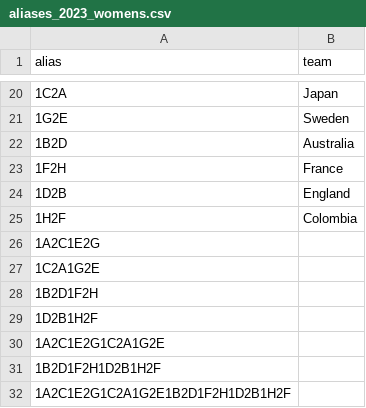
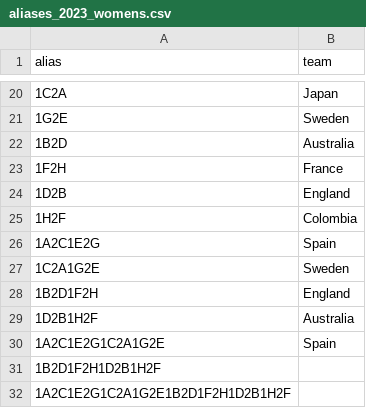
Before and after one commit to alan-turing-institute/FootballTournamentPrediction, a CSV file: wcpredictor/data/aliases_2023_womens.csv, drawn as a sheet; only a part is shown, gaps mark what is left out.

```diff
--- a/wcpredictor/data/aliases_2023_womens.csv
+++ b/wcpredictor/data/aliases_2023_womens.csv
@@ -25,7 +25,7 @@ alias,team
 1H2F,Colombia
-1A2C1E2G,
-1C2A1G2E,
-1B2D1F2H,
-1D2B1H2F,
-1A2C1E2G1C2A1G2E,
+1A2C1E2G,Spain
+1C2A1G2E,Sweden
+1B2D1F2H,England
+1D2B1H2F,Australia
+1A2C1E2G1C2A1G2E,Spain
 1B2D1F2H1D2B1H2F,
```
Also changed, not shown: wcpredictor/data/results_womens.csv, 4 other files.
